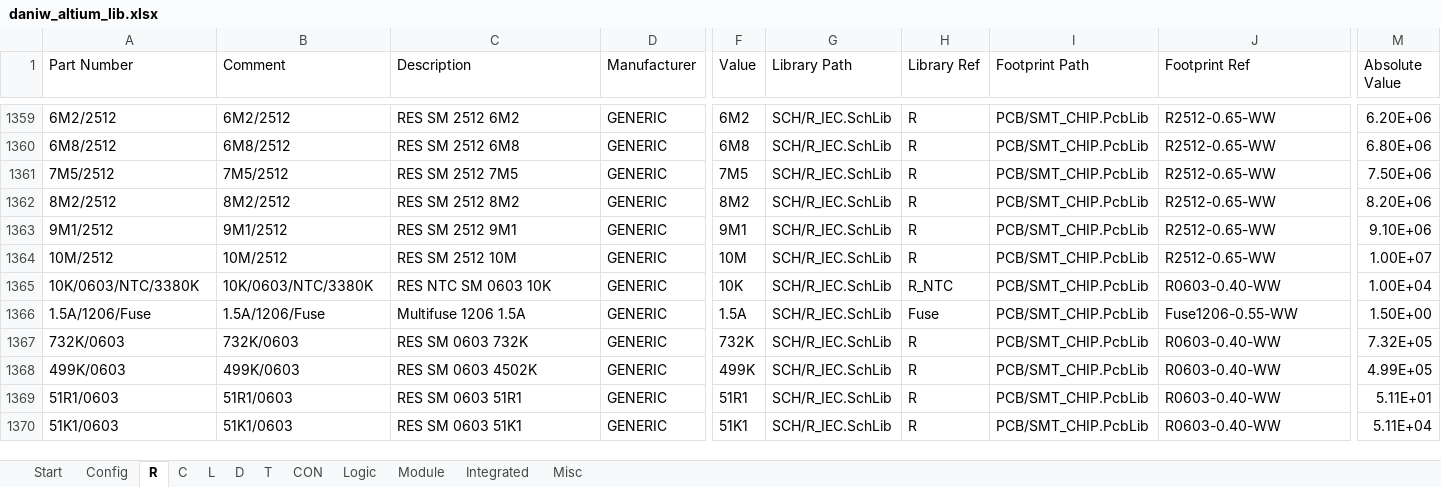
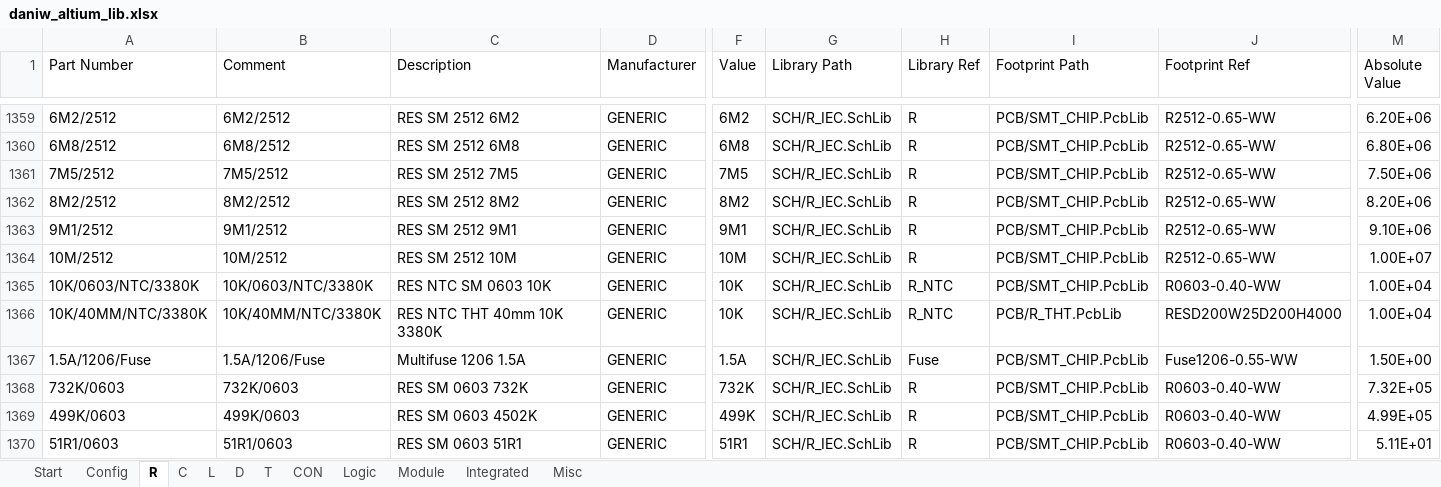
Before and after one commit to daniw/altium_lib, an Excel workbook: daniw_altium_lib.xlsx, sheet R, drawn as a sheet; only a part is shown, gaps mark what is left out; the shorter side is filled out with more unchanged rows; values as stored, in another font and other column widths than the file's, no borders; conditional formats not drawn; rows hold the shown columns only; the diff names each change by its address in the sheet, - before the commit and + after, or states it on an @@ line.

```diff
--- a/daniw_altium_lib.xlsx (sheet R)
+++ b/daniw_altium_lib.xlsx (sheet R)
+row 1366: 10K/40MM/NTC/3380K | 10K/40MM/NTC/3380K | RES NTC THT 40mm 10K 3380K | GENERIC | 10K | SCH/R_IEC.SchLib | R_NTC | PCB/R_THT.PcbLib | RESD200W25D200H4000 | 1.00E+04
```
Also changed, not shown: 1 other file.
